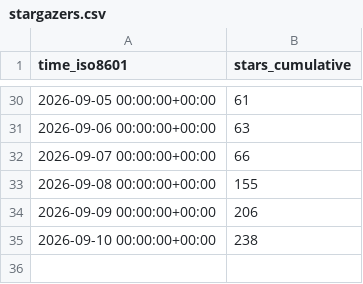
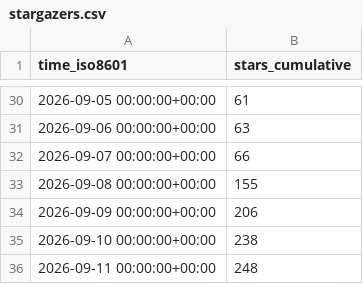
Before and after one commit to chouhanindustries/copperhead-site, a CSV file: chouhanindustries/copperhead/ghrs-data/stargazers.csv, drawn as a sheet; only a part is shown, gaps mark what is left out; the diff names each change by its address in the sheet, - before the commit and + after, or states it on an @@ line.

```diff
--- a/chouhanindustries/copperhead/ghrs-data/stargazers.csv
+++ b/chouhanindustries/copperhead/ghrs-data/stargazers.csv
+row 36: 2026-09-11 00:00:00+00:00 | 248
```
